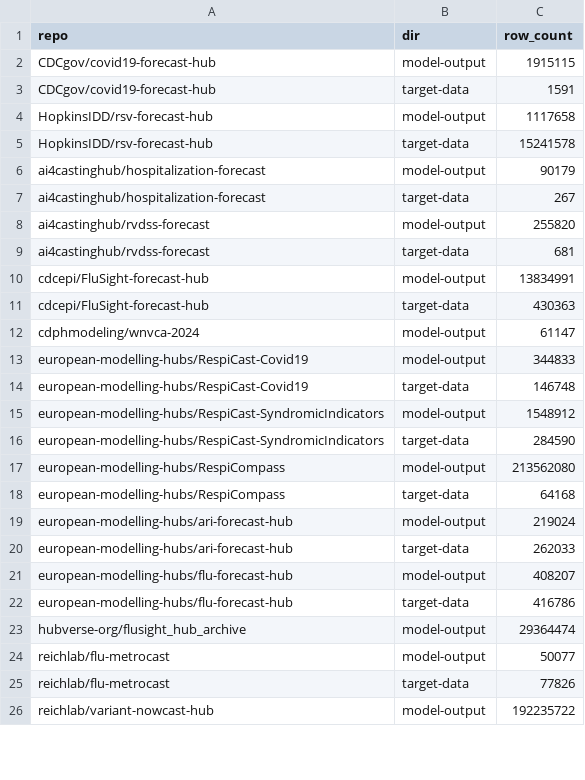
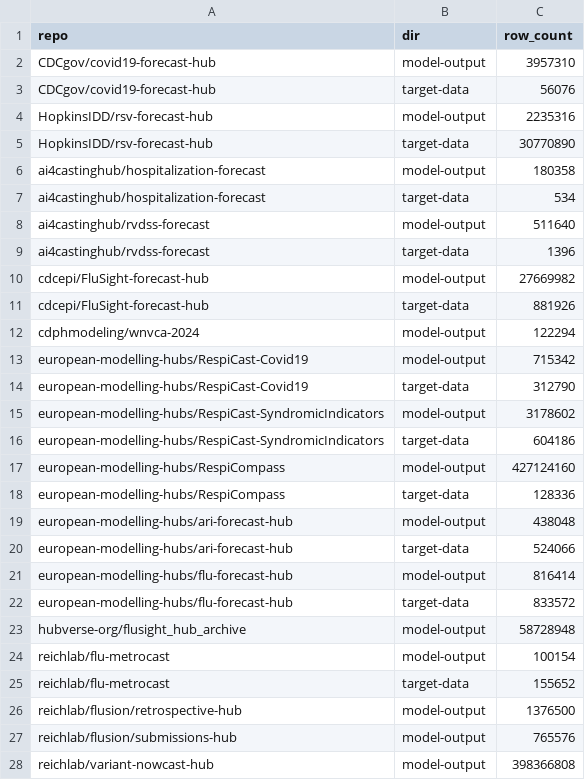
Before and after one commit to micokoch/reichlab-utils, a CSV file: src/reichlab_repo_utils/data/hub_stats/hub_stats_summary.csv, drawn as a sheet; only a part is shown; the diff covers the shown part only.

```diff
--- a/src/reichlab_repo_utils/data/hub_stats/hub_stats_summary.csv
+++ b/src/reichlab_repo_utils/data/hub_stats/hub_stats_summary.csv
@@ -1,26 +1,28 @@
 repo,dir,row_count
-CDCgov/covid19-forecast-hub,model-output,1915115
-CDCgov/covid19-forecast-hub,target-data,1591
-HopkinsIDD/rsv-forecast-hub,model-output,1117658
-HopkinsIDD/rsv-forecast-hub,target-data,15241578
-ai4castinghub/hospitalization-forecast,model-output,90179
-ai4castinghub/hospitalization-forecast,target-data,267
-ai4castinghub/rvdss-forecast,model-output,255820
-ai4castinghub/rvdss-forecast,target-data,681
-cdcepi/FluSight-forecast-hub,model-output,13834991
-cdcepi/FluSight-forecast-hub,target-data,430363
-cdphmodeling/wnvca-2024,model-output,61147
-european-modelling-hubs/RespiCast-Covid19,model-output,344833
-european-modelling-hubs/RespiCast-Covid19,target-data,146748
-european-modelling-hubs/RespiCast-SyndromicIndicators,model-output,1548912
-european-modelling-hubs/RespiCast-SyndromicIndicators,target-data,284590
-european-modelling-hubs/RespiCompass,model-output,213562080
-european-modelling-hubs/RespiCompass,target-data,64168
-european-modelling-hubs/ari-forecast-hub,model-output,219024
-european-modelling-hubs/ari-forecast-hub,target-data,262033
-european-modelling-hubs/flu-forecast-hub,model-output,408207
-european-modelling-hubs/flu-forecast-hub,target-data,416786
-hubverse-org/flusight_hub_archive,model-output,29364474
-reichlab/flu-metrocast,model-output,50077
-reichlab/flu-metrocast,target-data,77826
-reichlab/variant-nowcast-hub,model-output,192235722
+CDCgov/covid19-forecast-hub,model-output,3957310
+CDCgov/covid19-forecast-hub,target-data,56076
+HopkinsIDD/rsv-forecast-hub,model-output,2235316
+HopkinsIDD/rsv-forecast-hub,target-data,30770890
+ai4castinghub/hospitalization-forecast,model-output,180358
+ai4castinghub/hospitalization-forecast,target-data,534
+ai4castinghub/rvdss-forecast,model-output,511640
+ai4castinghub/rvdss-forecast,target-data,1396
+cdcepi/FluSight-forecast-hub,model-output,27669982
+cdcepi/FluSight-forecast-hub,target-data,881926
+cdphmodeling/wnvca-2024,model-output,122294
+european-modelling-hubs/RespiCast-Covid19,model-output,715342
+european-modelling-hubs/RespiCast-Covid19,target-data,312790
+european-modelling-hubs/RespiCast-SyndromicIndicators,model-output,3178602
+european-modelling-hubs/RespiCast-SyndromicIndicators,target-data,604186
+european-modelling-hubs/RespiCompass,model-output,427124160
+european-modelling-hubs/RespiCompass,target-data,128336
+european-modelling-hubs/ari-forecast-hub,model-output,438048
+european-modelling-hubs/ari-forecast-hub,target-data,524066
+european-modelling-hubs/flu-forecast-hub,model-output,816414
+european-modelling-hubs/flu-forecast-hub,target-data,833572
+hubverse-org/flusight_hub_archive,model-output,58728948
+reichlab/flu-metrocast,model-output,100154
+reichlab/flu-metrocast,target-data,155652
+reichlab/flusion/retrospective-hub,model-output,1376500
+reichlab/flusion/submissions-hub,model-output,765576
+reichlab/variant-nowcast-hub,model-output,398366808
```
Also changed, not shown: 2 added rows and 1 edited cell elsewhere in this file, 24 other files.
